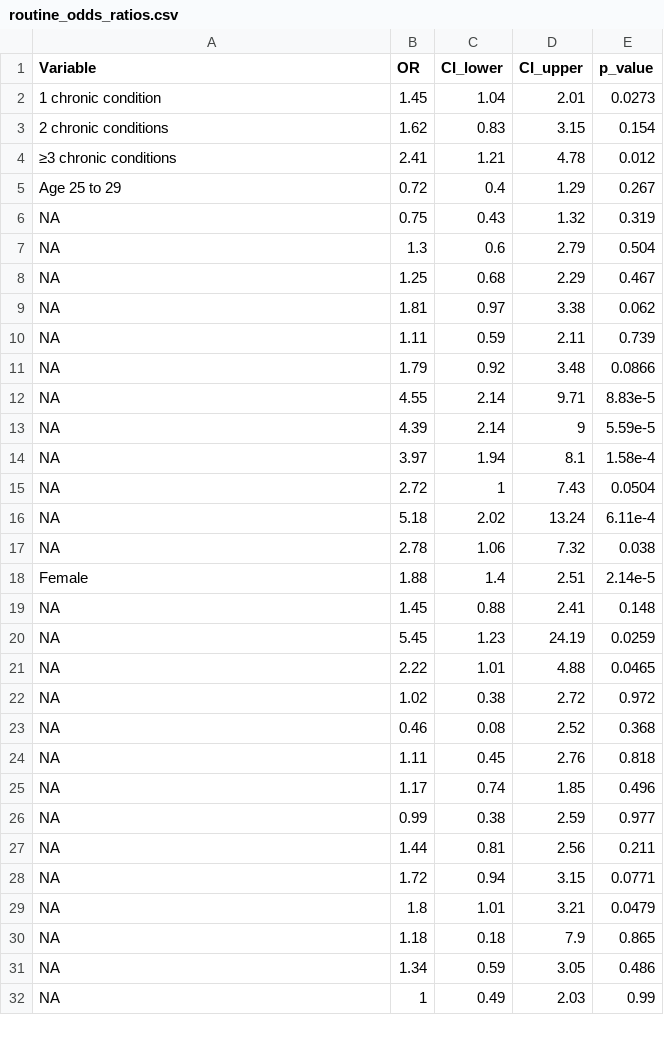
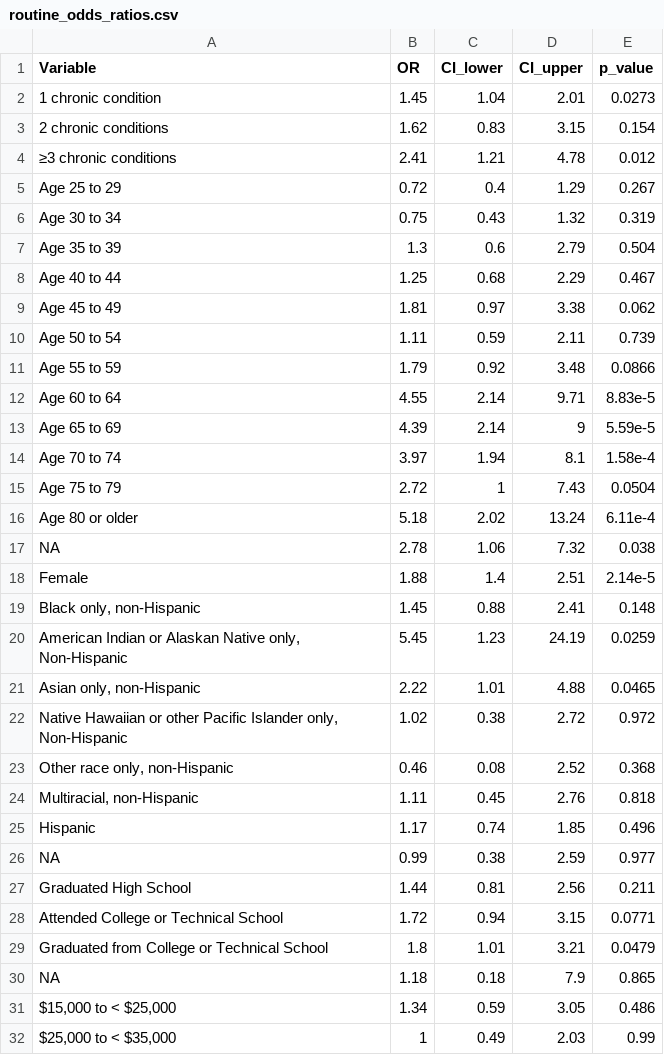
Before and after one commit to spartarocks123/BRFSS_multimorbidity_project, a CSV file: tables/routine_odds_ratios.csv, drawn as a sheet; only a part is shown; the diff covers the shown part only.

```diff
--- a/tables/routine_odds_ratios.csv
+++ b/tables/routine_odds_ratios.csv
@@ -5,28 +5,28 @@ Variable,OR,CI_lower,CI_upper,p_value
 Age 25 to 29,0.72,0.4,1.29,0.267
-NA,0.75,0.43,1.32,0.319
-NA,1.3,0.6,2.79,0.504
-NA,1.25,0.68,2.29,0.467
-NA,1.81,0.97,3.38,0.062
-NA,1.11,0.59,2.11,0.739
-NA,1.79,0.92,3.48,0.0866
-NA,4.55,2.14,9.71,8.83e-5
-NA,4.39,2.14,9,5.59e-5
-NA,3.97,1.94,8.1,1.58e-4
-NA,2.72,1,7.43,0.0504
-NA,5.18,2.02,13.24,6.11e-4
+Age 30 to 34,0.75,0.43,1.32,0.319
+Age 35 to 39,1.3,0.6,2.79,0.504
+Age 40 to 44,1.25,0.68,2.29,0.467
+Age 45 to 49,1.81,0.97,3.38,0.062
+Age 50 to 54,1.11,0.59,2.11,0.739
+Age 55 to 59,1.79,0.92,3.48,0.0866
+Age 60 to 64,4.55,2.14,9.71,8.83e-5
+Age 65 to 69,4.39,2.14,9,5.59e-5
+Age 70 to 74,3.97,1.94,8.1,1.58e-4
+Age 75 to 79,2.72,1,7.43,0.0504
+Age 80 or older,5.18,2.02,13.24,6.11e-4
 NA,2.78,1.06,7.32,0.038
 Female,1.88,1.4,2.51,2.14e-5
-NA,1.45,0.88,2.41,0.148
-NA,5.45,1.23,24.19,0.0259
-NA,2.22,1.01,4.88,0.0465
-NA,1.02,0.38,2.72,0.972
-NA,0.46,0.08,2.52,0.368
-NA,1.11,0.45,2.76,0.818
-NA,1.17,0.74,1.85,0.496
+"Black only, non-Hispanic",1.45,0.88,2.41,0.148
+"American Indian or Alaskan Native only, Non-Hispanic",5.45,1.23,24.19,0.0259
+"Asian only, non-Hispanic",2.22,1.01,4.88,0.0465
+"Native Hawaiian or other Pacific Islander only, Non-Hispanic",1.02,0.38,2.72,0.972
+"Other race only, non-Hispanic",0.46,0.08,2.52,0.368
+"Multiracial, non-Hispanic",1.11,0.45,2.76,0.818
+Hispanic,1.17,0.74,1.85,0.496
 NA,0.99,0.38,2.59,0.977
-NA,1.44,0.81,2.56,0.211
-NA,1.72,0.94,3.15,0.0771
-NA,1.8,1.01,3.21,0.0479
+Graduated High School,1.44,0.81,2.56,0.211
+Attended College or Technical School,1.72,0.94,3.15,0.0771
+Graduated from College or Technical School,1.8,1.01,3.21,0.0479
 NA,1.18,0.18,7.9,0.865
-NA,1.34,0.59,3.05,0.486
-NA,1,0.49,2.03,0.99
+"$15,000 to < $25,000",1.34,0.59,3.05,0.486
+"$25,000 to < $35,000",1,0.49,2.03,0.99
```
Also changed, not shown: 4 edited cells elsewhere in this file, tables/cost_odds_ratios.csv, 2 other files.
